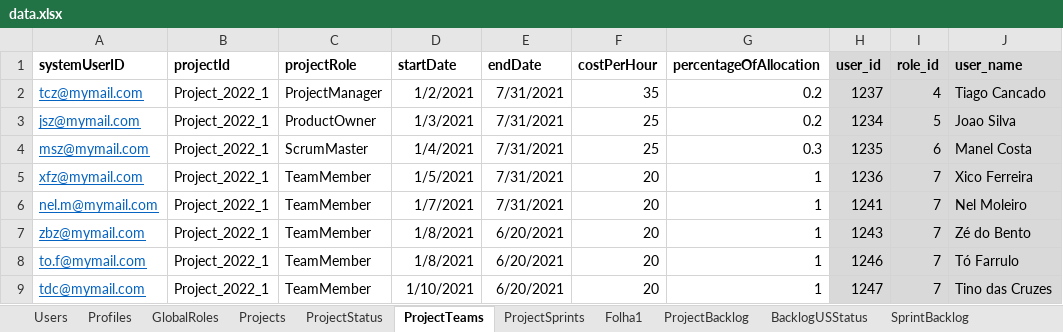
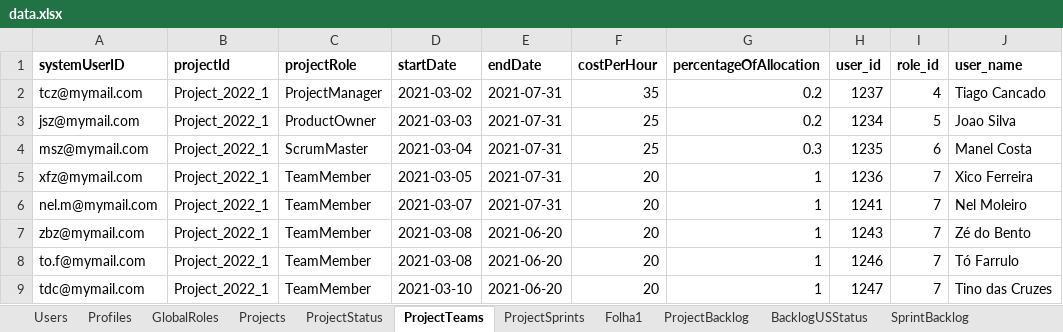
Before and after one commit to nunogon1211787/projectManagement, an Excel workbook: src/main/resources/data.xlsx, sheet ProjectTeams, drawn as a sheet; values as stored, in another font and other column widths than the file's, no borders; the diff names each change by its address in the sheet, - before the commit and + after, or states it on an @@ line.

```diff
--- a/src/main/resources/data.xlsx (sheet ProjectTeams)
+++ b/src/main/resources/data.xlsx (sheet ProjectTeams)
-H1:J9 fill: #D9D9D9
+H1:J9 fill: none
@@ A2:A9 underline: on → off, text colour: #0563C1 → black @@
-D2 (startDate): 1/2/2021
+D2 (startDate): 2021-03-02
-E2:E6 (endDate): 7/31/2021
+E2:E6 (endDate): 2021-07-31
-D3 (startDate): 1/3/2021
+D3 (startDate): 2021-03-03
-D4 (startDate): 1/4/2021
+D4 (startDate): 2021-03-04
-D5 (startDate): 1/5/2021
+D5 (startDate): 2021-03-05
-D6 (startDate): 1/7/2021
+D6 (startDate): 2021-03-07
-D7:D8 (startDate): 1/8/2021
+D7:D8 (startDate): 2021-03-08
-E7:E9 (endDate): 6/20/2021
+E7:E9 (endDate): 2021-06-20
-D9 (startDate): 1/10/2021
+D9 (startDate): 2021-03-10
```
Also changed, not shown: sheet ProjectBacklog, sheet ProjectSprints, sheet Projects, 8 other files.
